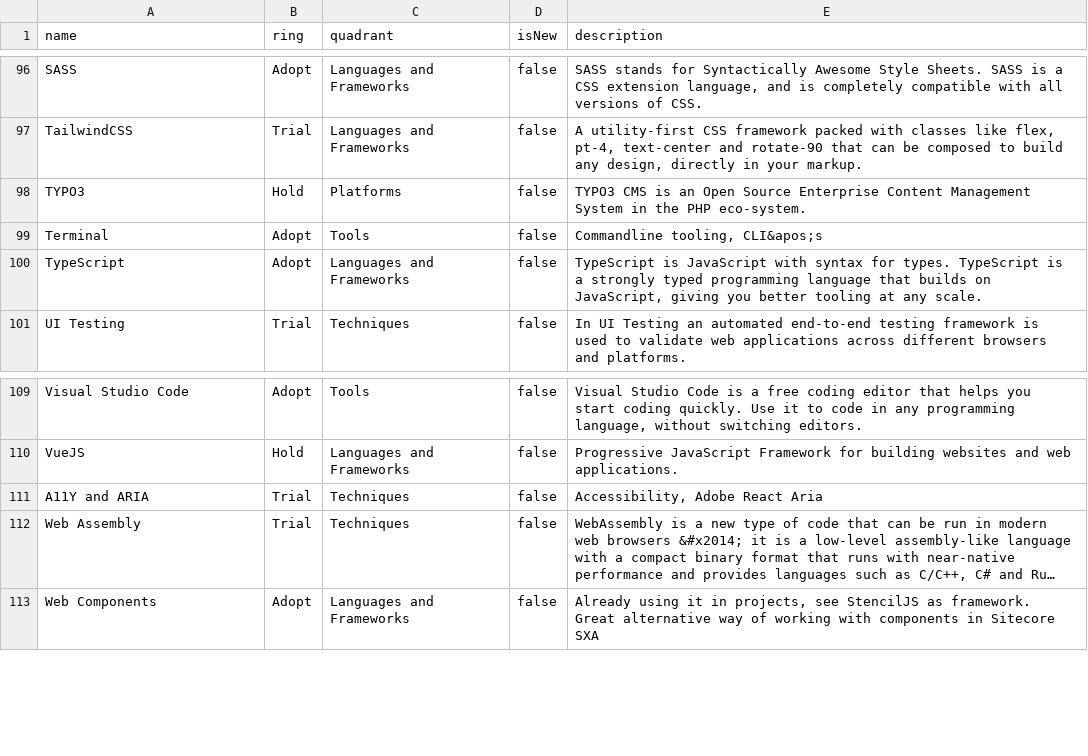
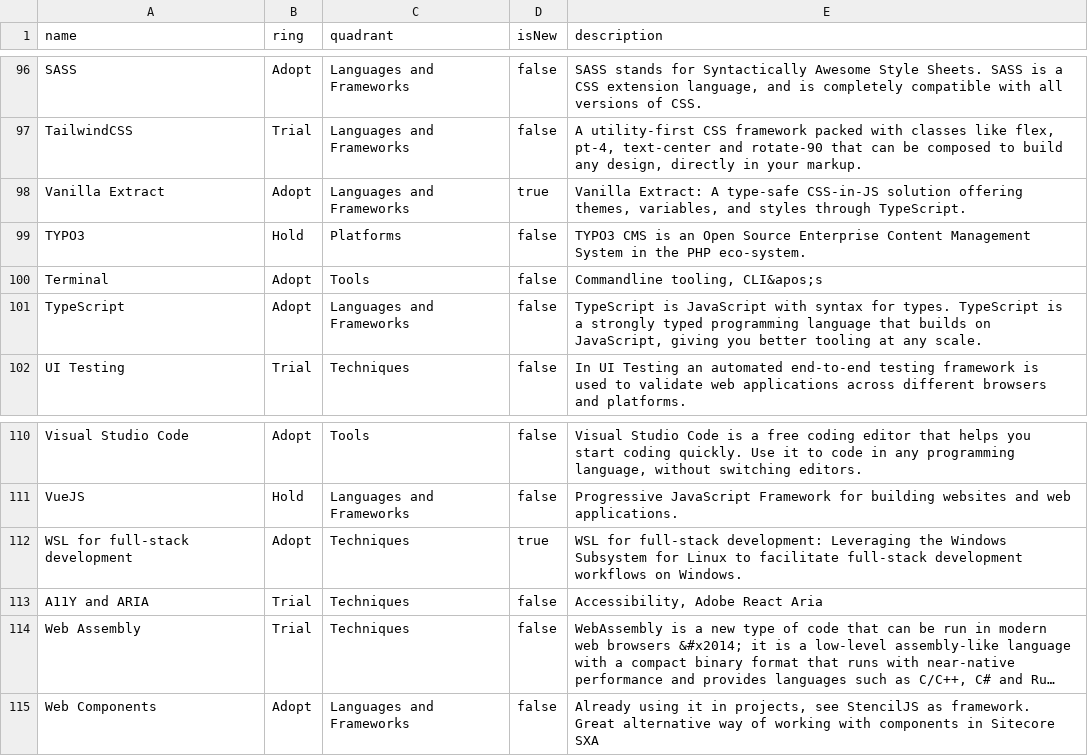
Before and after one commit to macaw-cad/public-files, a CSV file: radar-Custom-Application-Development.csv, drawn as a sheet; only a part is shown, gaps mark what is left out; long unchanged cells end in …; the diff names each change by its address in the sheet, - before the commit and + after, or states it on an @@ line.

Commit message:
Update file radar-Custom-Application-Development.csv

```diff
--- a/radar-Custom-Application-Development.csv
+++ b/radar-Custom-Application-Development.csv
+row 98: Vanilla Extract | Adopt | Languages and Frameworks | true | Vanilla Extract: A type-safe CSS-in-JS solution offering themes, variables, and styles through TypeScript.
+row 112: WSL for full-stack development | Adopt | Techniques | true | WSL for full-stack development: Leveraging the Windows Subsystem for Linux to facilitate full-stack development workflows on Windows.
```
